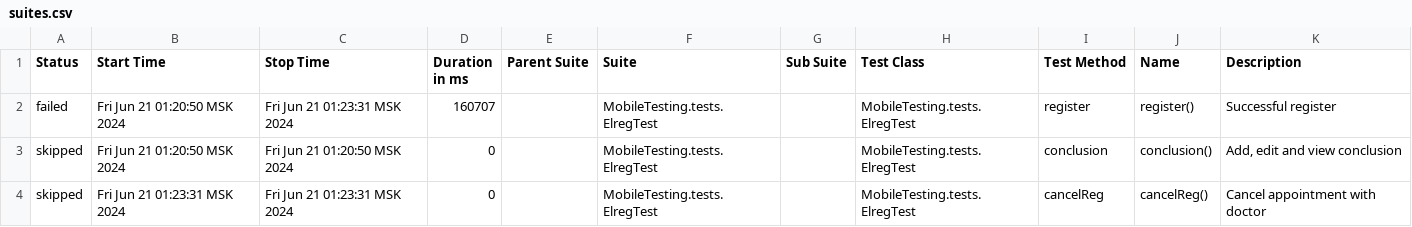
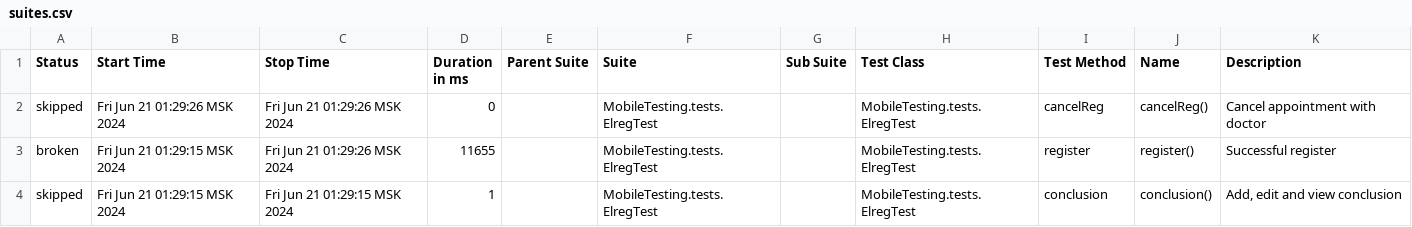
Before and after one commit to devops-ot/allure, a CSV file: data/suites.csv, drawn as a sheet.

Commit message:
ElregTest

```diff
--- a/data/suites.csv
+++ b/data/suites.csv
@@ -1,4 +1,4 @@
 "Status","Start Time","Stop Time","Duration in ms","Parent Suite","Suite","Sub Suite","Test Class","Test Method","Name","Description"
-"failed","Fri Jun 21 01:20:50 MSK 2024","Fri Jun 21 01:23:31 MSK 2024","160707","","MobileTesting.tests.ElregTest","","MobileTesting.tests.ElregTest","register","register()","Successful register"
-"skipped","Fri Jun 21 01:20:50 MSK 2024","Fri Jun 21 01:20:50 MSK 2024","0","","MobileTesting.tests.ElregTest","","MobileTesting.tests.ElregTest","conclusion","conclusion()","Add, edit and view conclusion"
-"skipped","Fri Jun 21 01:23:31 MSK 2024","Fri Jun 21 01:23:31 MSK 2024","0","","MobileTesting.tests.ElregTest","","MobileTesting.tests.ElregTest","cancelReg","cancelReg()","Cancel appointment with doctor"
+"skipped","Fri Jun 21 01:29:26 MSK 2024","Fri Jun 21 01:29:26 MSK 2024","0","","MobileTesting.tests.ElregTest","","MobileTesting.tests.ElregTest","cancelReg","cancelReg()","Cancel appointment with doctor"
+"broken","Fri Jun 21 01:29:15 MSK 2024","Fri Jun 21 01:29:26 MSK 2024","11655","","MobileTesting.tests.ElregTest","","MobileTesting.tests.ElregTest","register","register()","Successful register"
+"skipped","Fri Jun 21 01:29:15 MSK 2024","Fri Jun 21 01:29:15 MSK 2024","1","","MobileTesting.tests.ElregTest","","MobileTesting.tests.ElregTest","conclusion","conclusion()","Add, edit and view conclusion"
```
Also changed, not shown: 27 other files.
